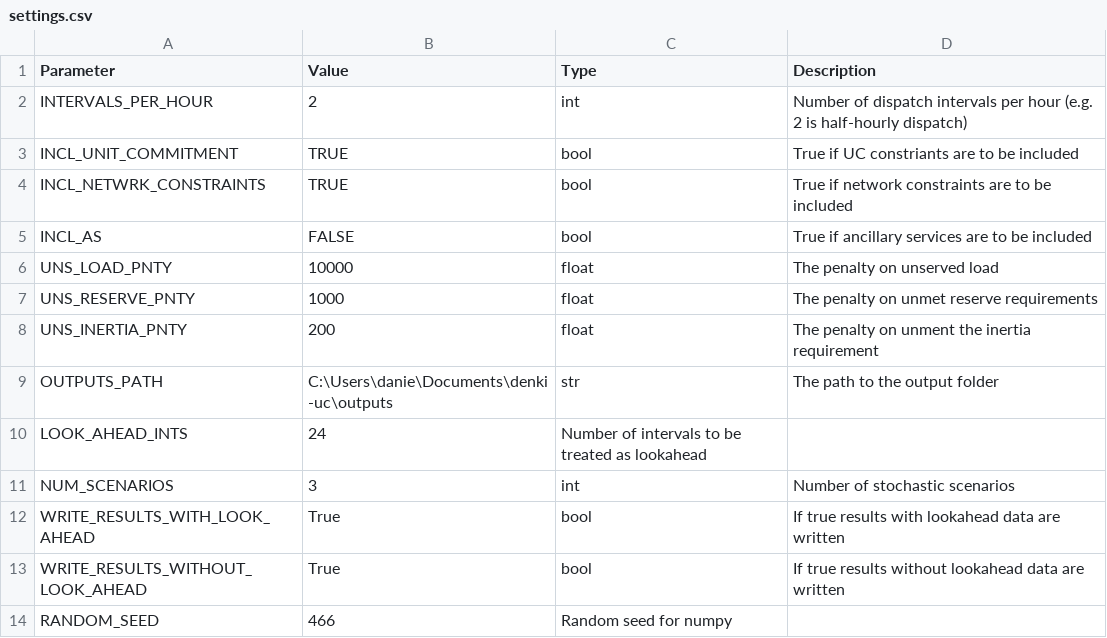
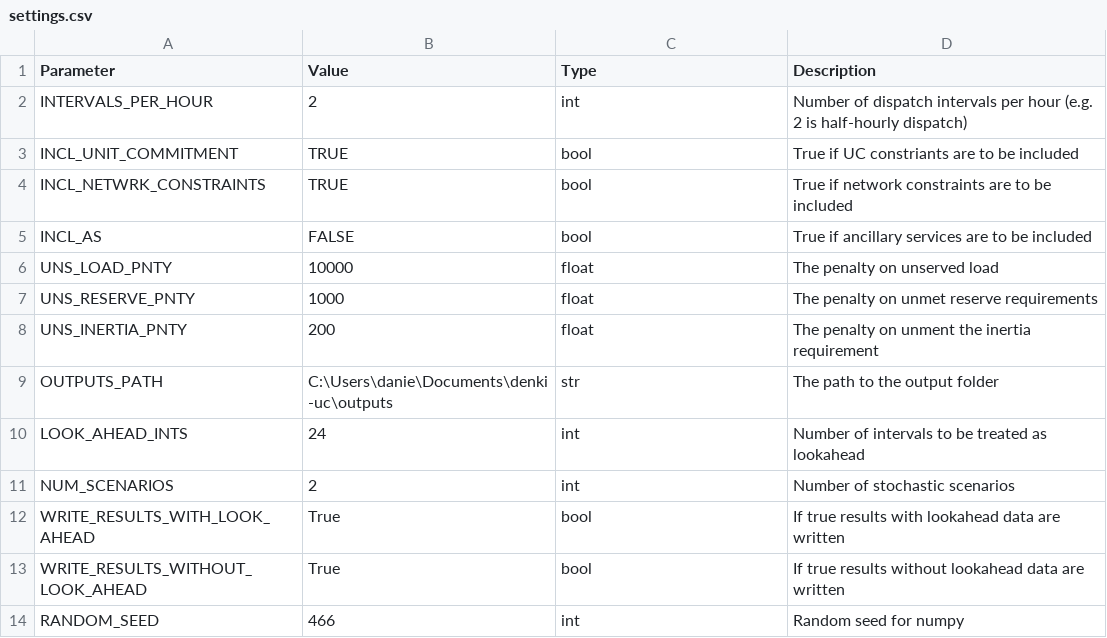
Before and after one commit to dan-marshman/denki-uc, a CSV file: examples/test1/settings.csv, drawn as a sheet.

Commit message:
adds automatic filtering for settings.csv parameters and fixes dispatch outputs with stochastic scenarios

```diff
--- a/examples/test1/settings.csv
+++ b/examples/test1/settings.csv
@@ -9,6 +9,6 @@ UNS_INERTIA_PNTY,200,float, The penalty on unment the inertia requirement
 OUTPUTS_PATH,C:\Users\danie\Documents\denki-uc\outputs,str,The path to the output folder
-LOOK_AHEAD_INTS,24,Number of intervals to be treated as lookahead
-NUM_SCENARIOS,3,int,Number of stochastic scenarios
+LOOK_AHEAD_INTS,24,int,Number of intervals to be treated as lookahead
+NUM_SCENARIOS,2,int,Number of stochastic scenarios
 WRITE_RESULTS_WITH_LOOK_AHEAD,True,bool,If true results with lookahead data are written
 WRITE_RESULTS_WITHOUT_LOOK_AHEAD,True,bool,If true results without lookahead data are written
-RANDOM_SEED,466,Random seed for numpy
+RANDOM_SEED,466,int,Random seed for numpy
```
Also changed, not shown: 4 other files.
